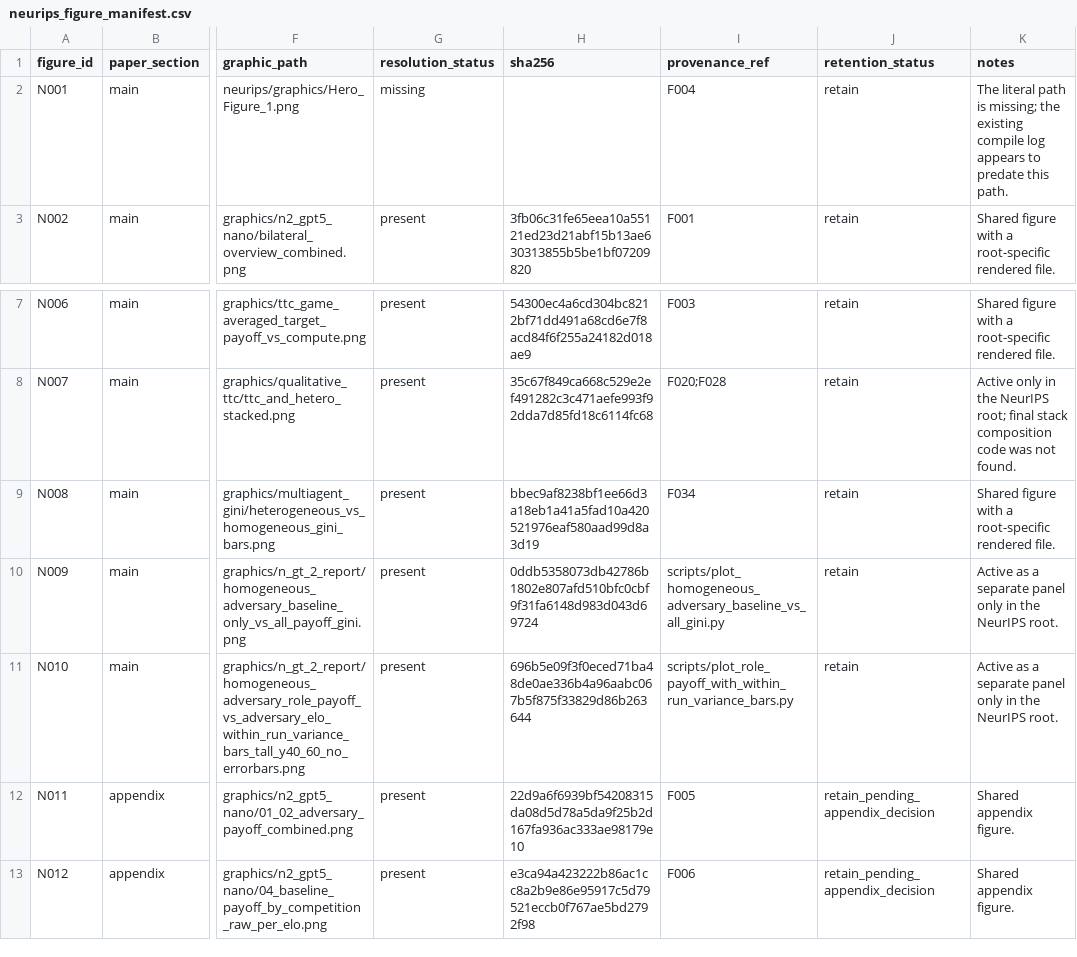
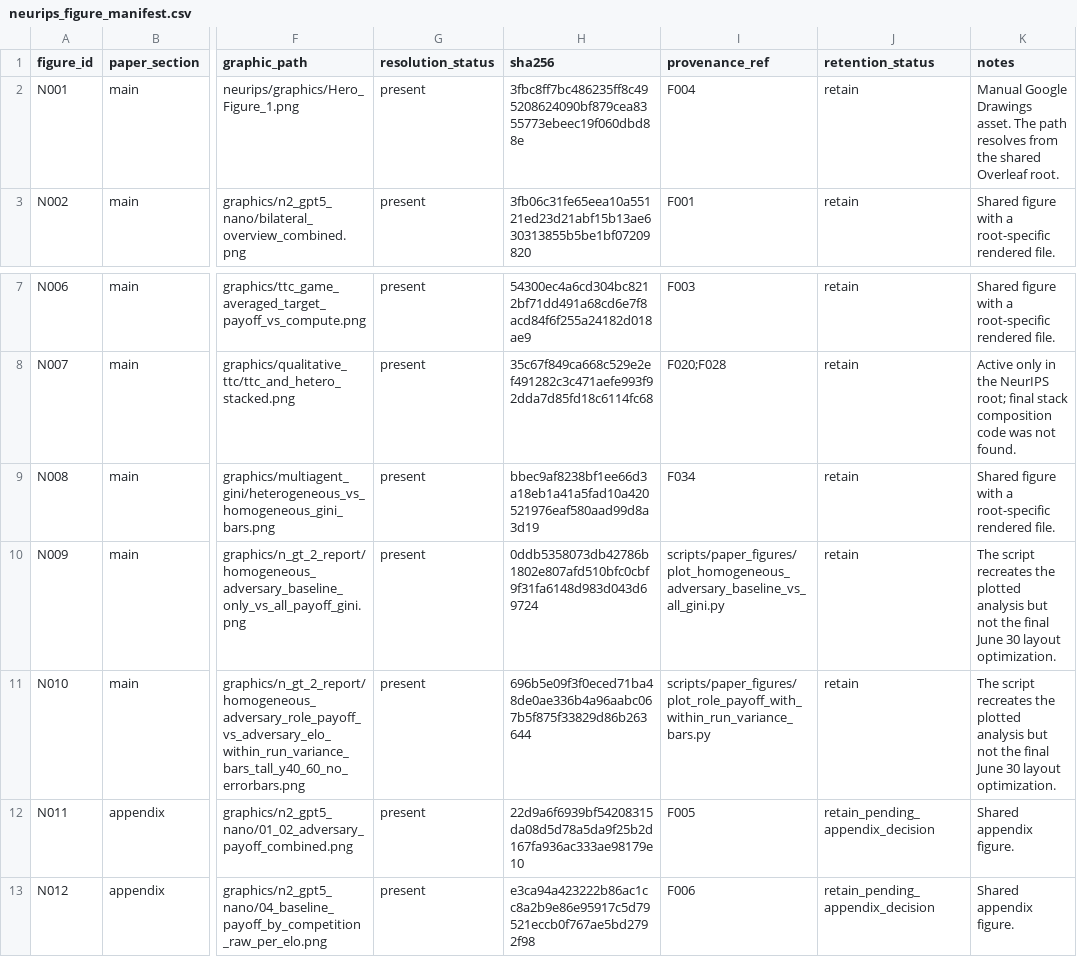
Before and after one commit to joie-zhang/bargain, a CSV file: docs/reproducibility/neurips_figure_manifest.csv, drawn as a sheet; only a part is shown, gaps mark what is left out; the diff names each change by its address in the sheet, - before the commit and + after, or states it on an @@ line.

```diff
--- a/docs/reproducibility/neurips_figure_manifest.csv
+++ b/docs/reproducibility/neurips_figure_manifest.csv
-G2 (resolution_status): missing
+G2 (resolution_status): present
-H2 (sha256): (empty)
+H2 (sha256): 3fbc8ff7bc486235ff8c495208624090bf879cea8355773ebeec19f060dbd88e
-K2 (notes): The literal path is missing; the existing compile log appears to predate this path.
+K2 (notes): Manual Google Drawings asset. The path resolves from the shared Overleaf root.
-I10 (provenance_ref): scripts/plot_homogeneous_adversary_baseline_vs_all_gini.py
+I10 (provenance_ref): scripts/paper_figures/plot_homogeneous_adversary_baseline_vs_all_gini.py
-K10:K11 (notes): Active as a separate panel only in the NeurIPS root.
+K10:K11 (notes): The script recreates the plotted analysis but not the final June 30 layout optimization.
-I11 (provenance_ref): scripts/plot_role_payoff_with_within_run_variance_bars.py
+I11 (provenance_ref): scripts/paper_figures/plot_role_payoff_with_within_run_variance_bars.py
```
Also changed, not shown: docs/reproducibility/icml_figure_manifest.csv, docs/reproducibility/paper_figure_manifest.csv, 33 other files.
